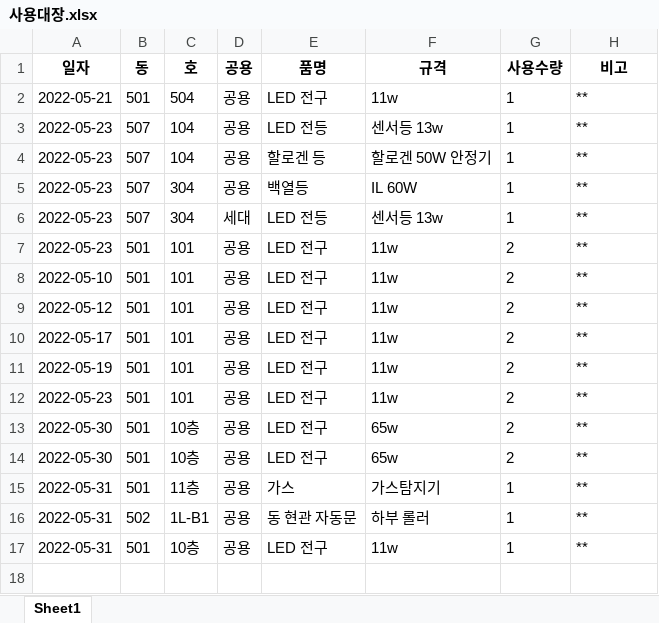
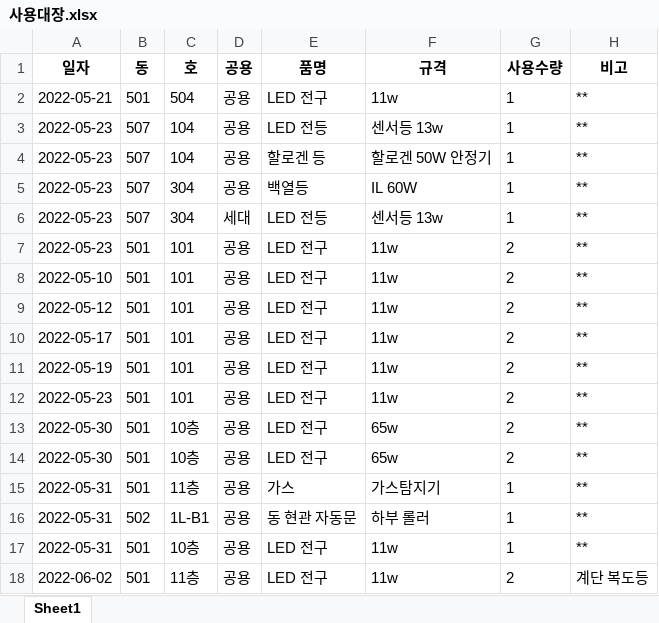
Before and after one commit to limhoontaig/pygame, an Excel workbook: Nado Game/pyqt5/자재관리/사용대장.xlsx, sheet Sheet1, drawn as a sheet; values as stored, in another font and other column widths than the file's, no borders; the diff names each change by its address in the sheet, - before the commit and + after, or states it on an @@ line.

```diff
--- a/Nado Game/pyqt5/자재관리/사용대장.xlsx (sheet Sheet1)
+++ b/Nado Game/pyqt5/자재관리/사용대장.xlsx (sheet Sheet1)
+row 18: 2022-06-02 | 501 | 11층 | 공용 | LED 전구 | 11w | 2 | 계단 복도등
```
Also changed, not shown: Nado Game/pyqt5/자재관리/입고대장.xlsx, 1 other file.
